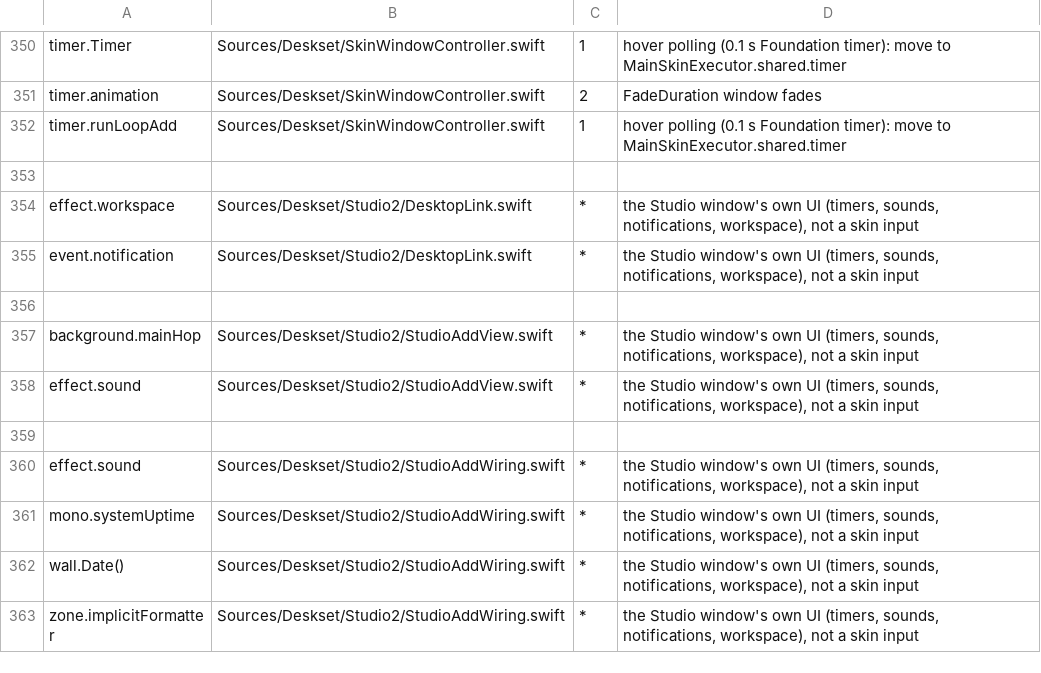
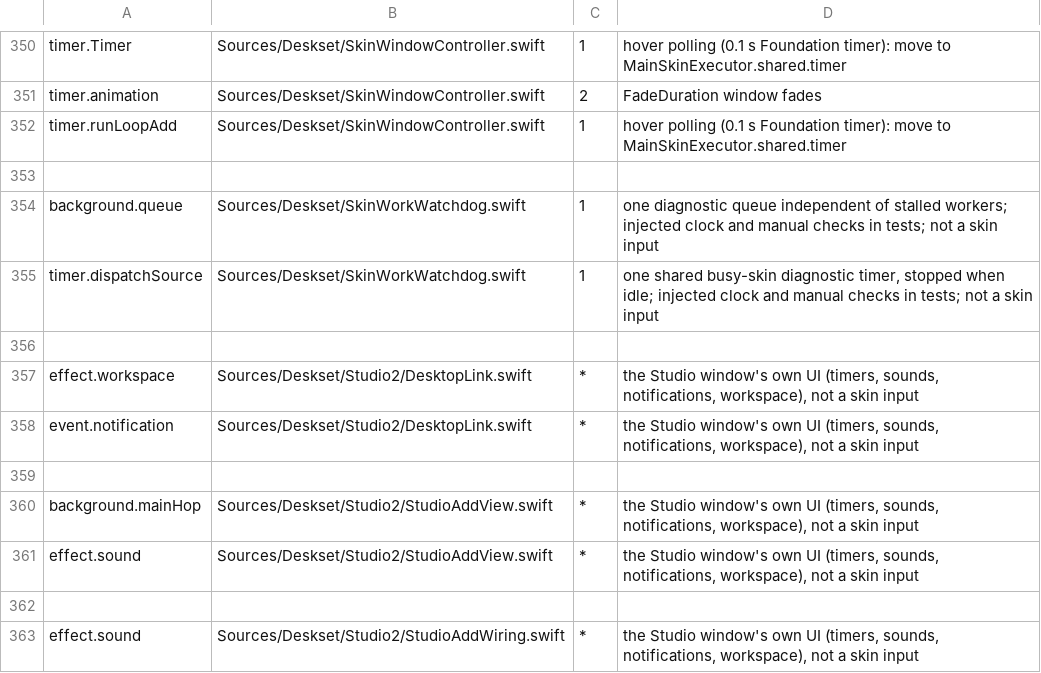
Before and after one commit to jokyme/Deskset, a TSV file: scripts/seams-allowlist.tsv, drawn as a sheet; only a part is shown, gaps mark what is left out; the shorter side is filled out with more unchanged rows; the diff names each change by its address in the sheet, - before the commit and + after, or states it on an @@ line.

Commit message:
Report stalled skin work with one shared watchdog

```diff
--- a/scripts/seams-allowlist.tsv
+++ b/scripts/seams-allowlist.tsv
+row 354: background.queue | Sources/Deskset/SkinWorkWatchdog.swift | 1 | one diagnostic queue independent of stalled workers; injected clock and manual checks in tests; not a skin input
+row 355: timer.dispatchSource | Sources/Deskset/SkinWorkWatchdog.swift | 1 | one shared busy-skin diagnostic timer, stopped when idle; injected clock and manual checks in tests; not a skin input
+row 356: (empty)
```
Also changed, not shown: 8 other files.
